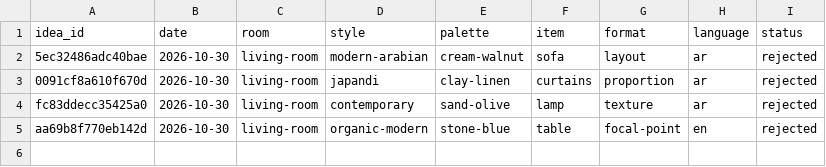
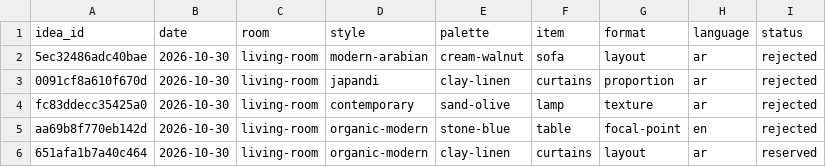
Before and after one commit to Moot990/design-engine, a CSV file: state/ideas.csv, drawn as a sheet.

```diff
--- a/state/ideas.csv
+++ b/state/ideas.csv
@@ -5 +5,2 @@ fc83ddecc35425a0,2026-10-30,living-room,contemporary,sand-olive,lamp,texture,ar,
 aa69b8f770eb142d,2026-10-30,living-room,organic-modern,stone-blue,table,focal-point,en,rejected
+651afa1b7a40c464,2026-10-30,living-room,organic-modern,clay-linen,curtains,layout,ar,reserved
```
